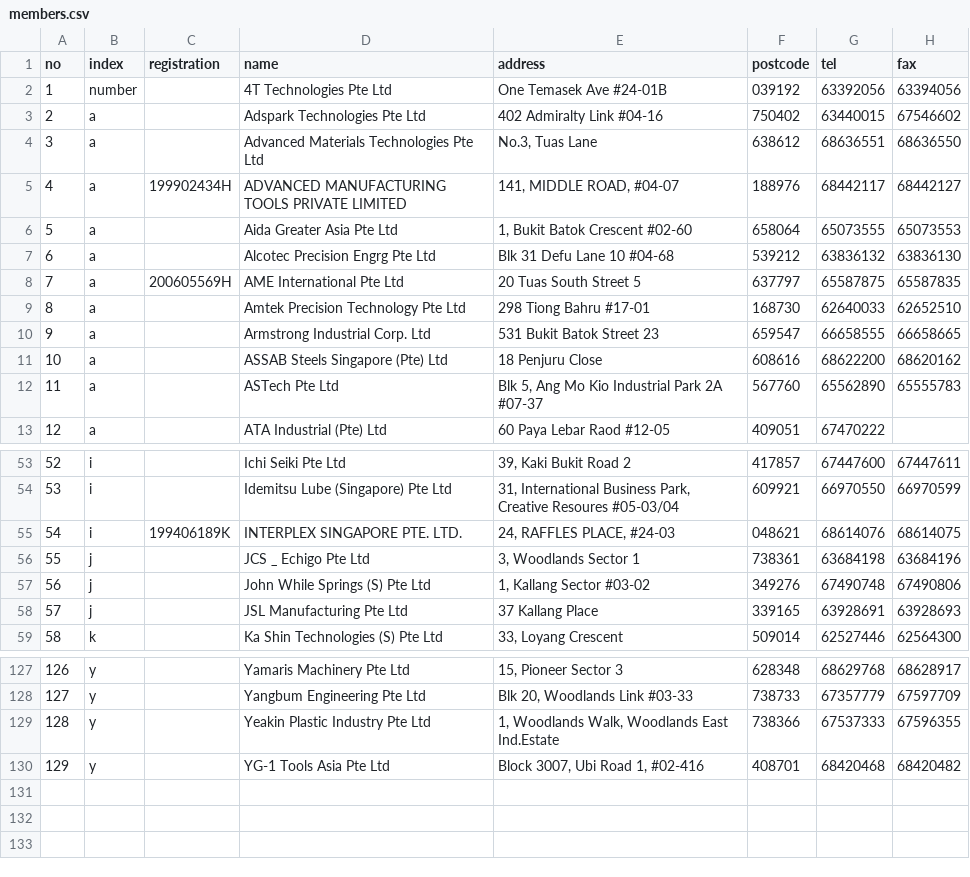
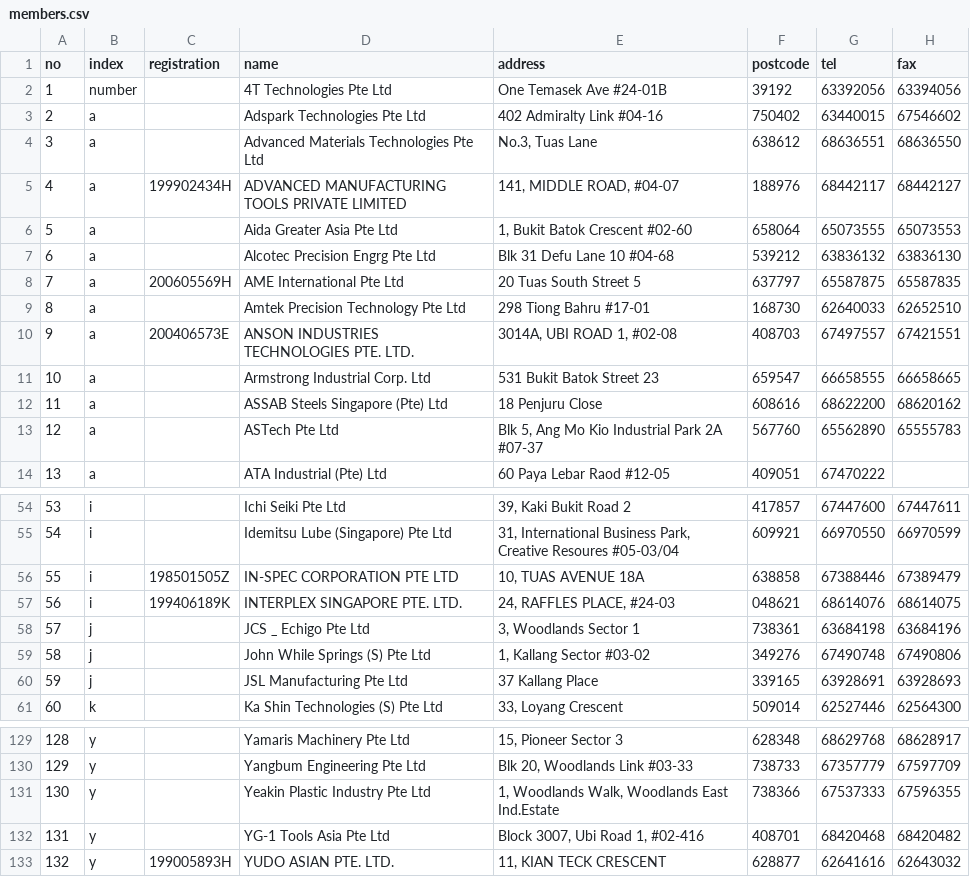
Before and after one commit to speta/speta.github.io, a CSV file: _data/members.csv, drawn as a sheet; only a part is shown, gaps mark what is left out; addresses are those after the commit; the diff names each change by its address in the sheet, - before the commit and + after, or states it on an @@ line.

Commit message:
Update

```diff
--- a/_data/members.csv
+++ b/_data/members.csv
-F2 (postcode): 039192
+F2 (postcode): 39192
+row 10: 9 | a | 200406573E | ANSON INDUSTRIES TECHNOLOGIES PTE. LTD. | 3014A, UBI ROAD 1, #02-08 | 408703 | 67497557 | 67421551
@@ column A (no) renumbered between rows 11 and 132 @@
+row 56: 55 | i | 198501505Z | IN-SPEC CORPORATION PTE LTD | 10, TUAS AVENUE 18A | 638858 | 67388446 | 67389479
+row 133: 132 | y | 199005893H | YUDO ASIAN PTE. LTD. | 11, KIAN TECK CRESCENT | 628877 | 62641616 | 62643032
```
